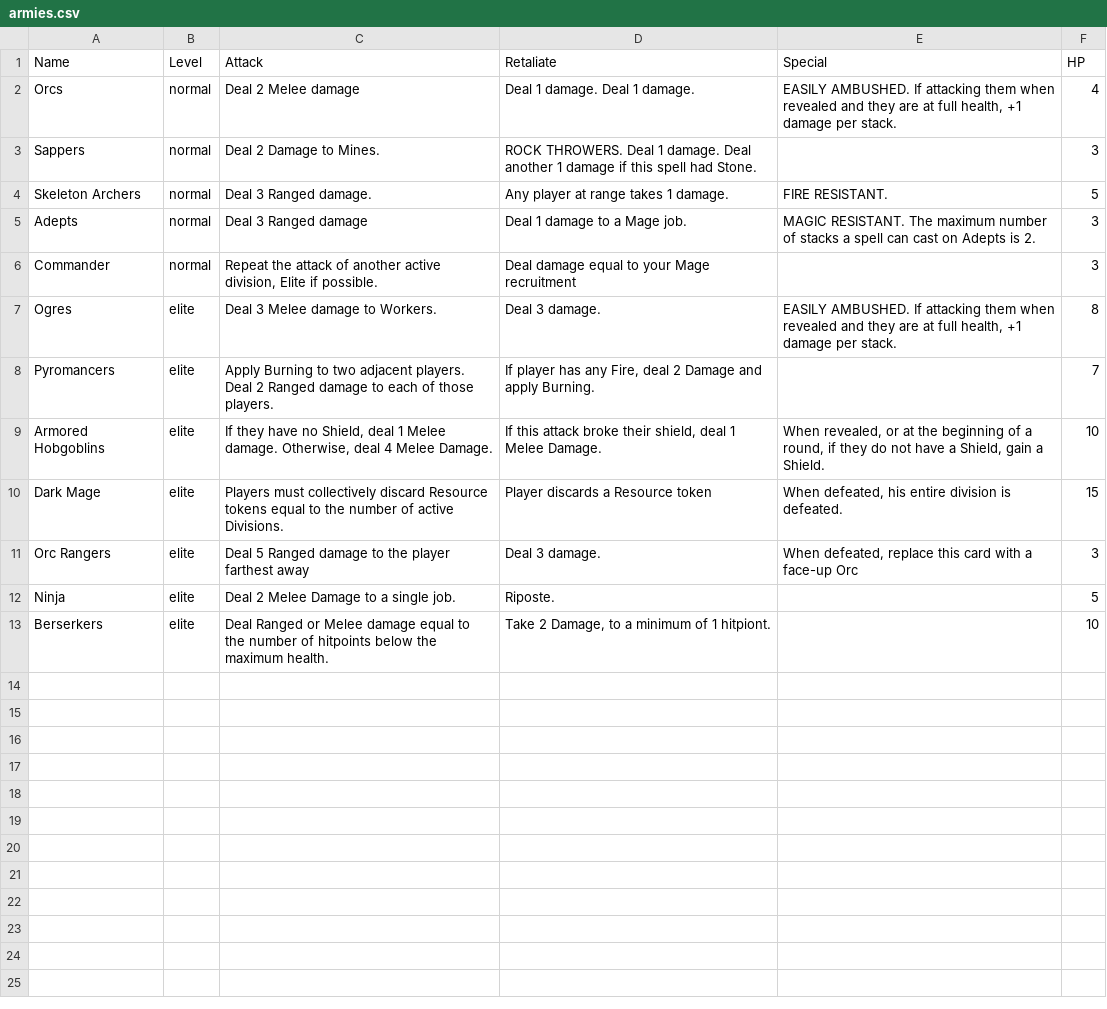
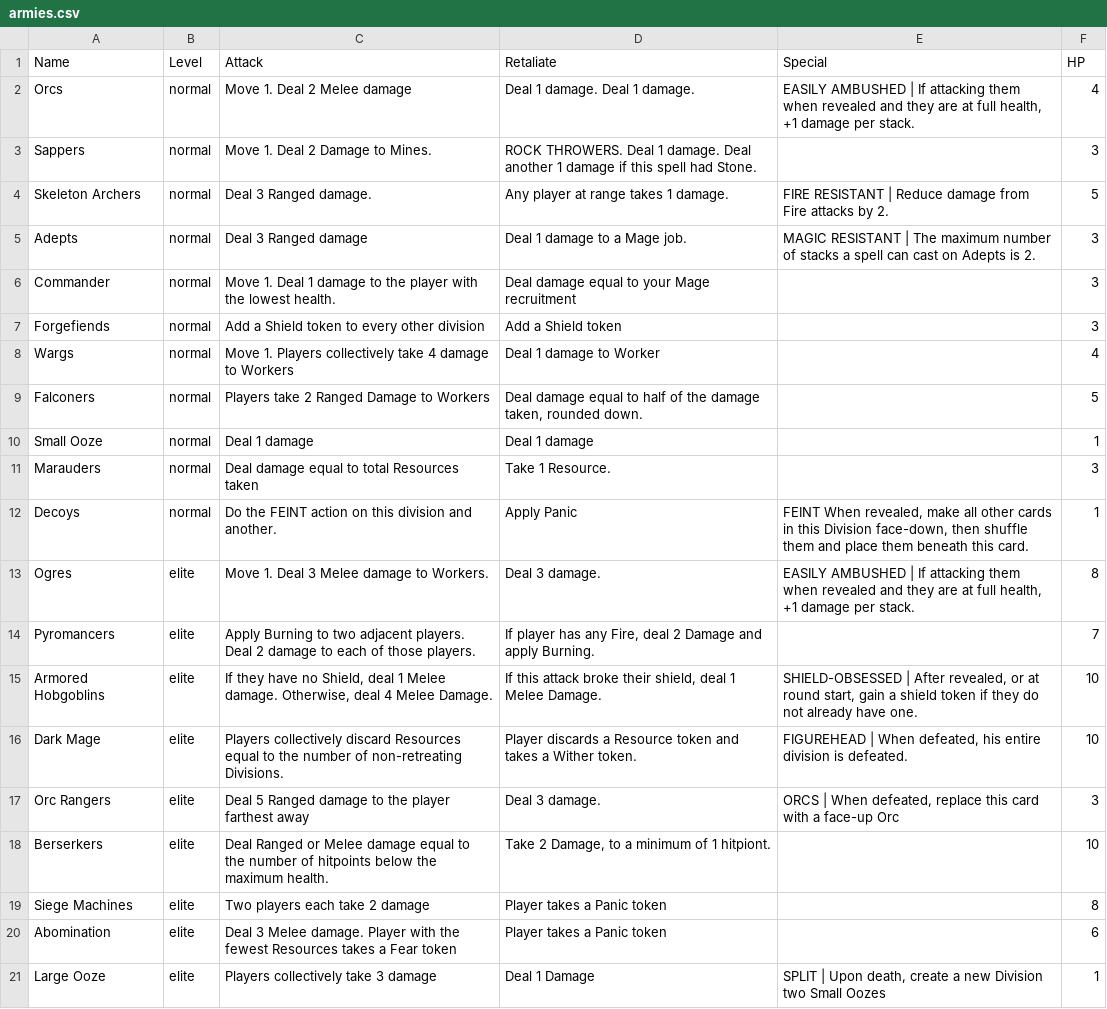
Before and after one commit to andymeneely/cyclomancy, a CSV file: data/armies.csv, drawn as a sheet.

Commit message:
revising armies

```diff
--- a/data/armies.csv
+++ b/data/armies.csv
@@ -1,13 +1,21 @@
 Name,Level,Attack,Retaliate,Special,HP
-Orcs,normal,Deal 2 Melee damage,Deal 1 damage. Deal 1 damage.,"EASILY AMBUSHED. If attacking them when revealed and they are at full health, +1 damage per stack.",4
-Sappers,normal,Deal 2 Damage to Mines.,ROCK THROWERS. Deal 1 damage. Deal another 1 damage if this spell had Stone.,,3
-Skeleton Archers,normal,Deal 3 Ranged damage.,Any player at range takes 1 damage.,"FIRE RESISTANT.  ",5
-Adepts,normal,Deal 3 Ranged damage,Deal 1 damage to a Mage job.,MAGIC RESISTANT. The maximum number of stacks a spell can cast on Adepts is 2.,3
-Commander,normal,"Repeat the attack of another active division, Elite if possible.",Deal damage equal to your Mage recruitment,,3
-Ogres,elite,Deal 3 Melee damage to Workers.,Deal 3 damage.,"EASILY AMBUSHED. If attacking them when revealed and they are at full health, +1 damage per stack.",8
-Pyromancers,elite,Apply Burning to two adjacent players.  Deal 2 Ranged damage to each of those players.,"If player has any Fire, deal 2 Damage and apply Burning.",,7
-Armored Hobgoblins,elite,"If they have no Shield, deal 1 Melee damage. Otherwise, deal 4 Melee Damage.","If this attack broke their shield, deal 1 Melee Damage.","When revealed, or at the beginning of a round, if they do not have a Shield, gain a Shield. ",10
-Dark Mage,elite,Players must collectively discard Resource tokens equal to the number of active Divisions.,Player discards a Resource token,"When defeated, his entire division is defeated. ",15
-Orc Rangers,elite,Deal 5 Ranged damage to the player farthest away,Deal 3 damage.,"When defeated, replace this card with a face-up Orc",3
-Ninja,elite,Deal 2 Melee Damage to a single job.,Riposte.,,5
+Orcs,normal,Move 1. Deal 2 Melee damage,Deal 1 damage. Deal 1 damage.,"EASILY AMBUSHED | If attacking them when revealed and they are at full health, +1 damage per stack.",4
+Sappers,normal,Move 1. Deal 2 Damage to Mines.,ROCK THROWERS. Deal 1 damage. Deal another 1 damage if this spell had Stone.,,3
+Skeleton Archers,normal,Deal 3 Ranged damage.,Any player at range takes 1 damage.,FIRE RESISTANT | Reduce damage from Fire attacks by 2.,5
+Adepts,normal,Deal 3 Ranged damage,Deal 1 damage to a Mage job.,MAGIC RESISTANT | The maximum number of stacks a spell can cast on Adepts is 2.,3
+Commander,normal,Move 1. Deal 1 damage to the player with the lowest health.,Deal damage equal to your Mage recruitment,,3
+Forgefiends,normal,Add a Shield token to every other division,Add a Shield token,,3
+Wargs,normal,Move 1. Players collectively take 4 damage to Workers,Deal 1 damage to Worker,,4
+Falconers,normal,Players take 2 Ranged Damage to Workers,"Deal damage equal to half of the damage taken, rounded down.",,5
+Small Ooze,normal,Deal 1 damage,Deal 1 damage,,1
+Marauders,normal,Deal damage equal to total Resources taken,Take 1 Resource.,,3
+Decoys,normal,Do the FEINT action on this division and another.,Apply Panic,"FEINT When revealed, make all other cards in this Division face-down, then shuffle them and place them beneath this card.",1
+Ogres,elite,Move 1. Deal 3 Melee damage to Workers.,Deal 3 damage.,"EASILY AMBUSHED | If attacking them when revealed and they are at full health, +1 damage per stack.",8
+Pyromancers,elite,Apply Burning to two adjacent players.  Deal 2 damage to each of those players.,"If player has any Fire, deal 2 Damage and apply Burning.",,7
+Armored Hobgoblins,elite,"If they have no Shield, deal 1 Melee damage. Otherwise, deal 4 Melee Damage.","If this attack broke their shield, deal 1 Melee Damage.","SHIELD-OBSESSED | After revealed, or at round start, gain a shield token if they do not already have one.",10
+Dark Mage,elite,Players collectively discard Resources equal to the number of non-retreating Divisions.,Player discards a Resource token and takes a Wither token.,"FIGUREHEAD | When defeated, his entire division is defeated. ",10
+Orc Rangers,elite,Deal 5 Ranged damage to the player farthest away,Deal 3 damage.,"ORCS | When defeated, replace this card with a face-up Orc",3
 Berserkers,elite,"Deal Ranged or Melee damage equal to the number of hitpoints below the maximum health. ","Take 2 Damage, to a minimum of 1 hitpiont.",,10
+Siege Machines,elite,Two players each take 2 damage,Player takes a Panic token,,8
+Abomination,elite,Deal 3 Melee damage. Player with the fewest Resources takes a Fear token,Player takes a Panic token,,6
+Large Ooze,elite,Players collectively take 3 damage,Deal 1 Damage,"SPLIT | Upon death, create a new Division two Small Oozes",1
```
Also changed, not shown: 4 other files.
